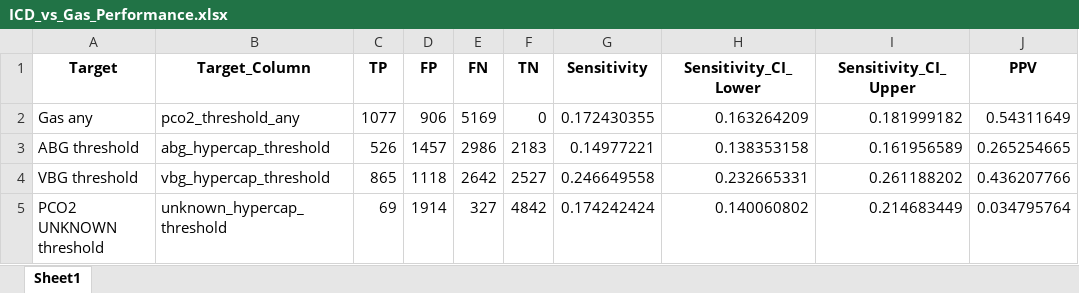
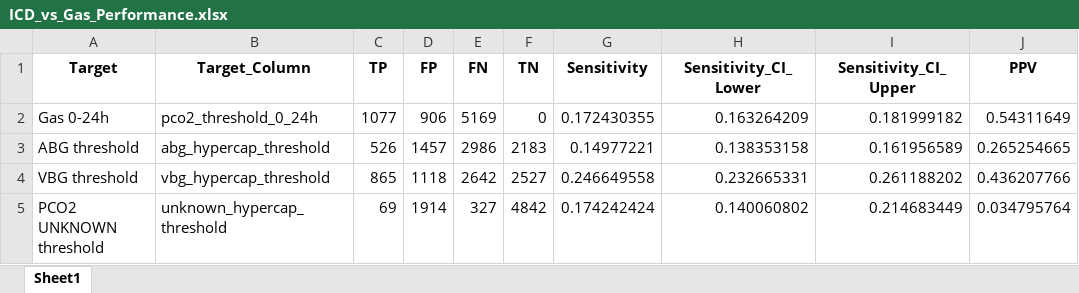
Before and after one commit to reblocke/Hypercap-CC-NLP, an Excel workbook: ICD_vs_Gas_Performance.xlsx, sheet Sheet1, drawn as a sheet; only a part is shown; values as stored, in another font and other column widths than the file's, no borders; the diff names each change by its address in the sheet, - before the commit and + after, or states it on an @@ line.

```diff
--- a/ICD_vs_Gas_Performance.xlsx (sheet Sheet1)
+++ b/ICD_vs_Gas_Performance.xlsx (sheet Sheet1)
-A2 (Target): Gas any
+A2 (Target): Gas 0-24h
-B2 (Target_Column): pco2_threshold_any
+B2 (Target_Column): pco2_threshold_0_24h
```
Also changed, not shown: ICD_Positive_Subset_Breakdown.xlsx, Symptom_Composition_by_ABG_VBG_Overlap.xlsx, 43 other files.
